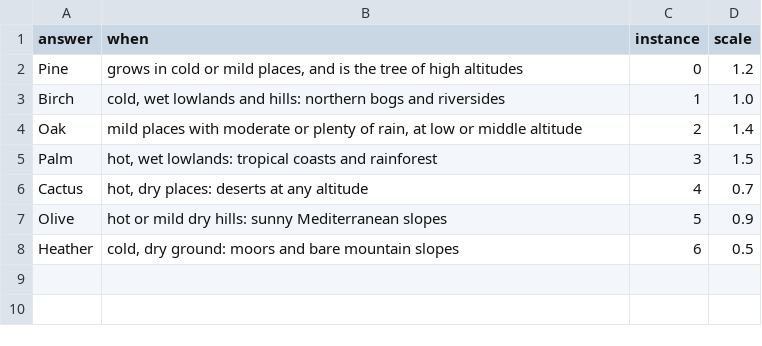
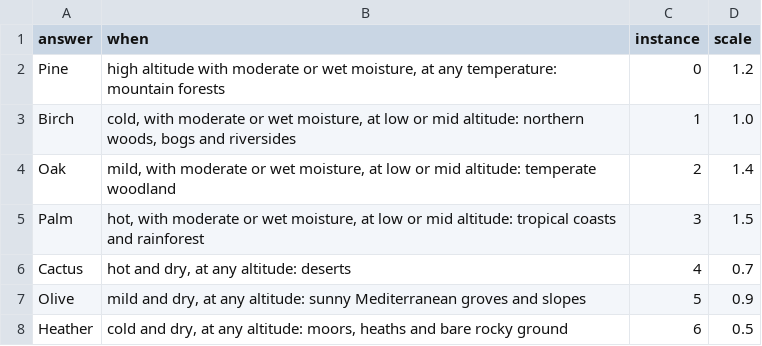
Before and after one commit to nicolaiprodromov/openact, a CSV file: demos/biome_outcomes.csv, drawn as a sheet.

Commit message:
fix: address review feedback for PR-25: exit codes, all six in the G6 check, tuned biome, beat 2
Every exit path prints RESULT and exits 1 on failure; --noaddon checks all six demos, each menu item picked by hand; strict --model parsing; the model checks stop as soon as the server can't answer; the payload edit goes to a scratch copy; life.blend is saved with a free dropdown (the continuous shot is still built and checked); a biome A/B of bare names (demos/biome_outcomes_bare.csv); the tuned habitat descriptions in demos/biome_outcomes.csv only; cold dry hills so all seven plants grow; nits.

```diff
--- a/demos/biome_outcomes.csv
+++ b/demos/biome_outcomes.csv
@@ -1,8 +1,8 @@
 answer,when,instance,scale
-Pine,"grows in cold or mild places, and is the tree of high altitudes",0,1.2
-Birch,"cold, wet lowlands and hills: northern bogs and riversides",1,1.0
-Oak,"mild places with moderate or plenty of rain, at low or middle altitude",2,1.4
-Palm,"hot, wet lowlands: tropical coasts and rainforest",3,1.5
-Cactus,"hot, dry places: deserts at any altitude",4,0.7
-Olive,"hot or mild dry hills: sunny Mediterranean slopes",5,0.9
-Heather,"cold, dry ground: moors and bare mountain slopes",6,0.5
+Pine,"high altitude with moderate or wet moisture, at any temperature: mountain forests",0,1.2
+Birch,"cold, with moderate or wet moisture, at low or mid altitude: northern woods, bogs and riversides",1,1.0
+Oak,"mild, with moderate or wet moisture, at low or mid altitude: temperate woodland",2,1.4
+Palm,"hot, with moderate or wet moisture, at low or mid altitude: tropical coasts and rainforest",3,1.5
+Cactus,"hot and dry, at any altitude: deserts",4,0.7
+Olive,"mild and dry, at any altitude: sunny Mediterranean groves and slopes",5,0.9
+Heather,"cold and dry, at any altitude: moors, heaths and bare rocky ground",6,0.5
```
Also changed, not shown: 3 other files.
